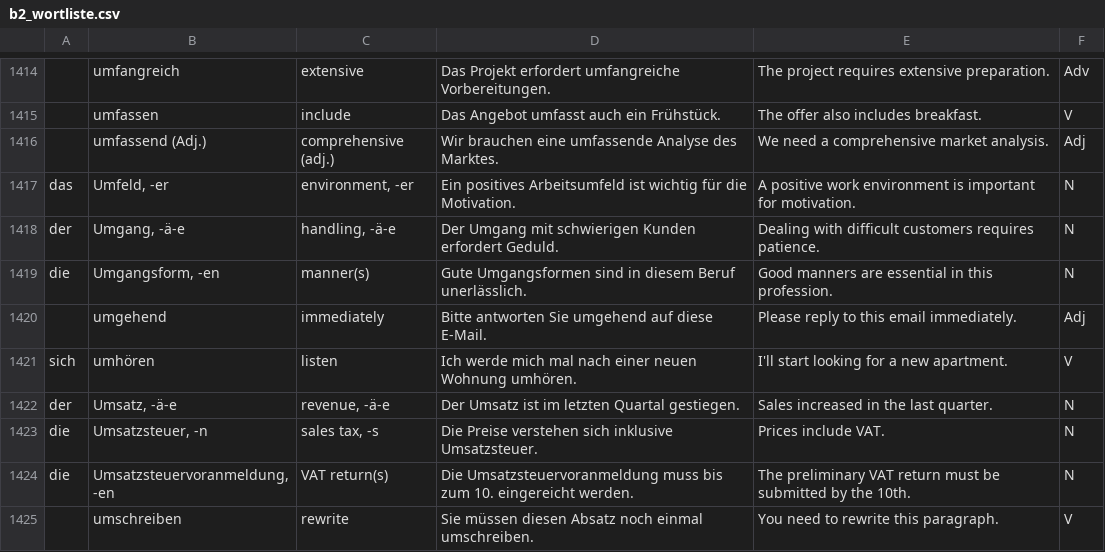
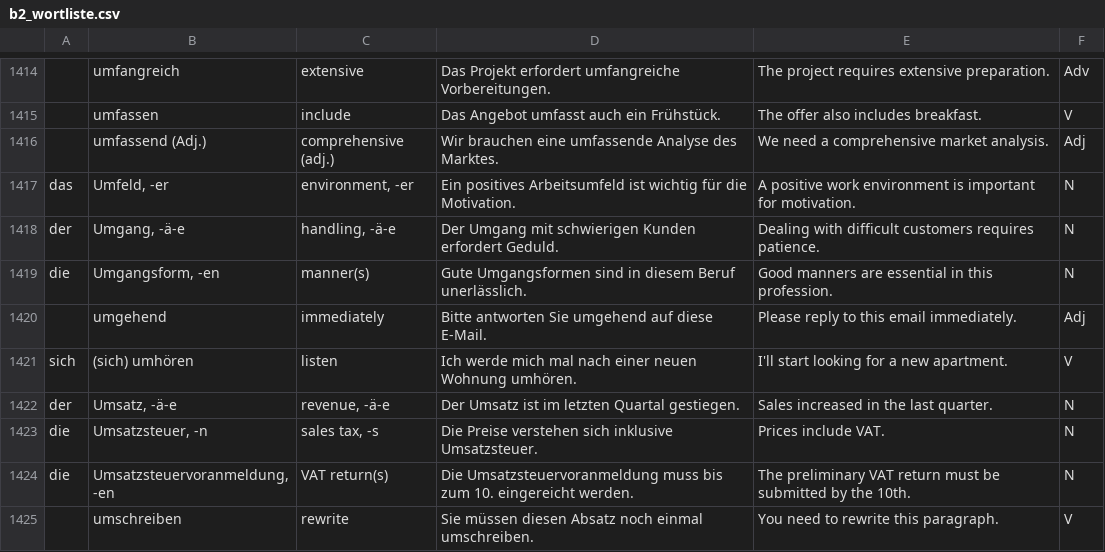
Before and after one commit to abulhawa/german-master-2, a CSV file: app/src/main/assets/b2_wortliste.csv, drawn as a sheet; only a part is shown, gaps mark what is left out; the diff covers the shown part only.

```diff
--- a/app/src/main/assets/b2_wortliste.csv
+++ b/app/src/main/assets/b2_wortliste.csv
@@ -1420,3 +1420,3 @@ die,"Umgangsform, -en",manner(s),Gute Umgangsformen sind in diesem Beruf unerlä
 ,umgehend,immediately,Bitte antworten Sie umgehend auf diese E-Mail.,Please reply to this email immediately.,Adj
-sich,umhören,listen,Ich werde mich mal nach einer neuen Wohnung umhören.,I'll start looking for a new apartment.,V
+sich,(sich) umhören,listen,Ich werde mich mal nach einer neuen Wohnung umhören.,I'll start looking for a new apartment.,V
 der,"Umsatz, -ä-e","revenue, -ä-e",Der Umsatz ist im letzten Quartal gestiegen.,Sales increased in the last quarter.,N
```
Also changed, not shown: 1 added row and 31 edited cells elsewhere in this file.
